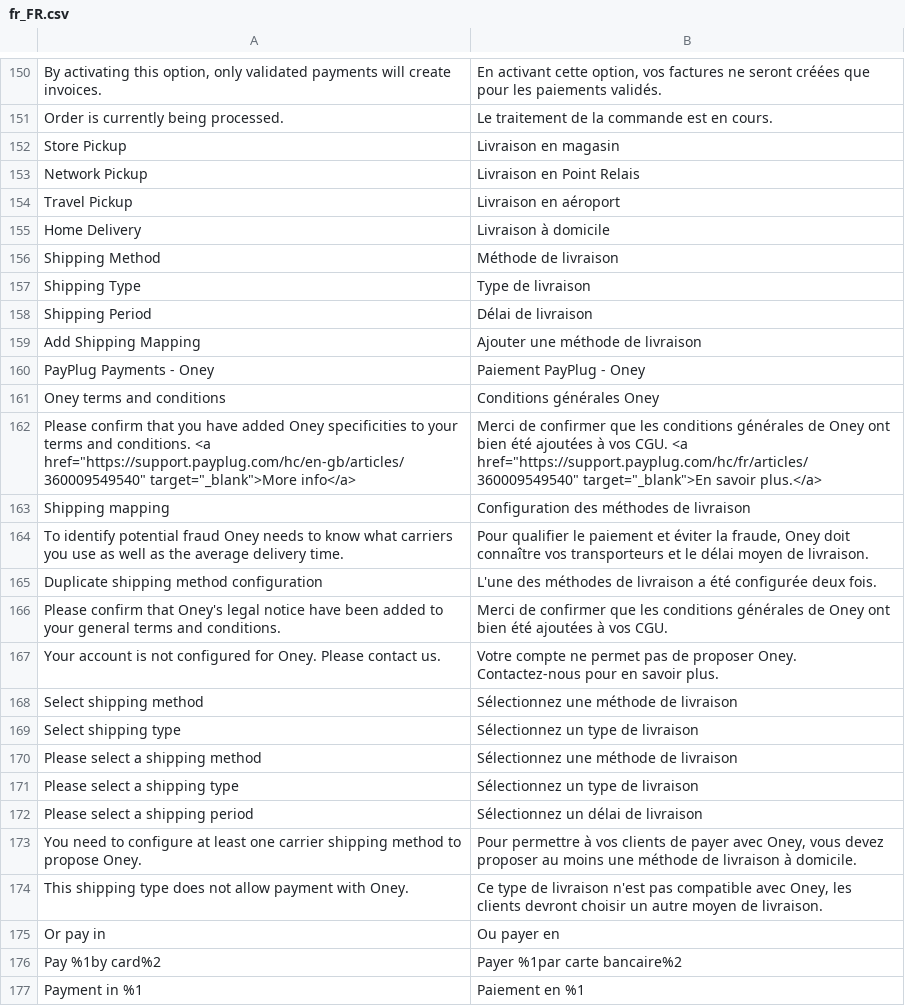
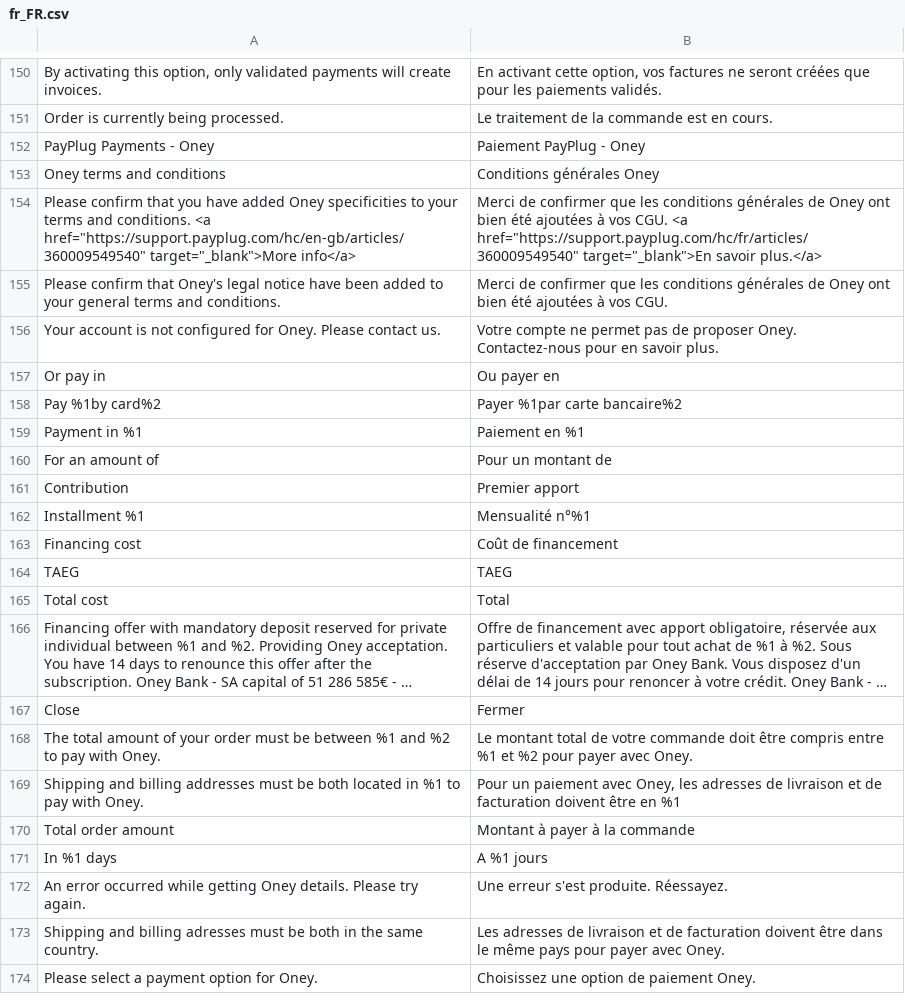
Before and after one commit to payplug/payplug-magento2, a CSV file: i18n/fr_FR.csv, drawn as a sheet; only a part is shown, gaps mark what is left out; the shorter side is filled out with more unchanged rows; long unchanged cells end in …; the diff covers the shown part only.

Commit message:
Remove oney shipping mapping & shipping method validation

```diff
--- a/i18n/fr_FR.csv
+++ b/i18n/fr_FR.csv
@@ -151,10 +151,2 @@
 "Order is currently being processed.","Le traitement de la commande est en cours."
-"Store Pickup","Livraison en magasin"
-"Network Pickup","Livraison en Point Relais"
-"Travel Pickup","Livraison en aéroport"
-"Home Delivery","Livraison à domicile"
-"Shipping Method","Méthode de livraison"
-"Shipping Type","Type de livraison"
-"Shipping Period","Délai de livraison"
-"Add Shipping Mapping","Ajouter une méthode de livraison"
 "PayPlug Payments - Oney","Paiement PayPlug - Oney"
@@ -162,14 +154,4 @@
 "Please confirm that you have added Oney specificities to your terms and conditions. <a href=""https://support.payplug.com/hc/en-gb/articles/360009549540"" target=""_blank"">More info</a>","Merci de confirmer que les conditions générales de Oney ont bien été ajoutées à vos CGU. <a href=""https://support.payplug.com/hc/fr/articles/360009549540"" target=""_blank"">En savoir plus.</a>"
-"Shipping mapping","Configuration des méthodes de livraison"
-"To identify potential fraud Oney needs to know what carriers you use as well as the average delivery time.","Pour qualifier le paiement et éviter la fraude, Oney doit connaître vos transporteurs et le délai moyen de livraison."
-"Duplicate shipping method configuration","L'une des méthodes de livraison a été configurée deux fois."
 "Please confirm that Oney's legal notice have been added to your general terms and conditions.","Merci de confirmer que les conditions générales de Oney ont bien été ajoutées à vos CGU."
 "Your account is not configured for Oney. Please contact us.","Votre compte ne permet pas de proposer Oney. Contactez-nous pour en savoir plus."
-"Select shipping method","Sélectionnez une méthode de livraison"
-"Select shipping type","Sélectionnez un type de livraison"
-"Please select a shipping method","Sélectionnez une méthode de livraison"
-"Please select a shipping type","Sélectionnez un type de livraison"
-"Please select a shipping period","Sélectionnez un délai de livraison"
-"You need to configure at least one carrier shipping method to propose Oney.","Pour permettre à vos clients de payer avec Oney, vous devez proposer au moins une méthode de livraison à domicile."
-"This shipping type does not allow payment with Oney.","Ce type de livraison n'est pas compatible avec Oney, les clients devront choisir un autre moyen de livraison."
 "Or pay in","Ou payer en"
```
Also changed, not shown: 3 removed rows elsewhere in this file, i18n/en_US.csv, i18n/es_ES.csv, 16 other files.
